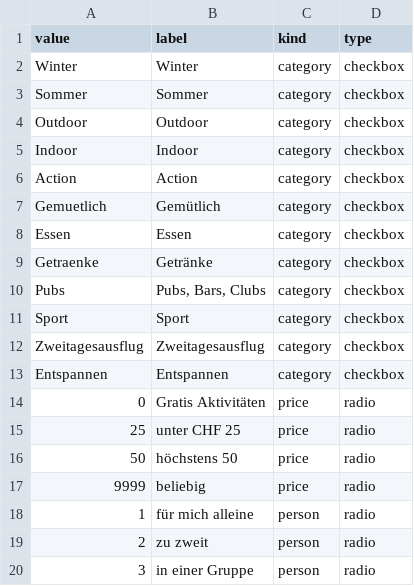
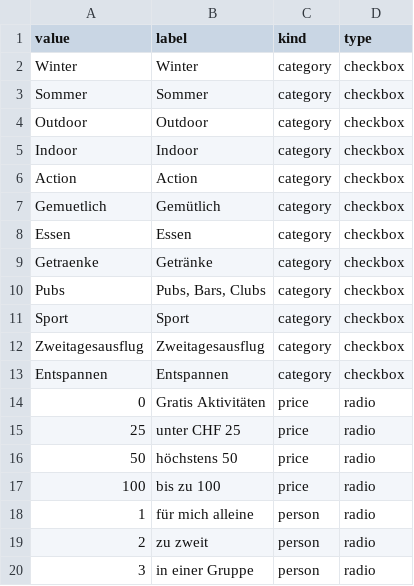
Before and after one commit to annabanana2000/pro_2, a CSV file: ausfluege/parameter.csv, drawn as a sheet.

```diff
--- a/ausfluege/parameter.csv
+++ b/ausfluege/parameter.csv
@@ -16,3 +16,3 @@ Entspannen;Entspannen;category;checkbox
 50;höchstens 50;price;radio
-9999;beliebig;price;radio
+100;bis zu 100;price;radio
 1;für mich alleine;person;radio
```
Also changed, not shown: 6 other files.
